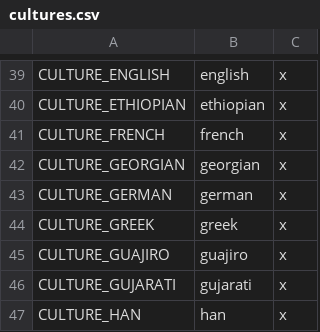
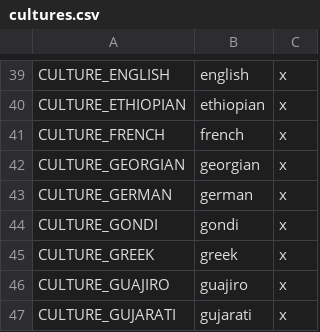
Before and after one commit to mmyers/AGCEEP_FTG, a CSV file: Localisation/English/cultures.csv, drawn as a sheet; only a part is shown, gaps mark what is left out; the shorter side is filled out with more unchanged rows; the diff names each change by its address in the sheet, - before the commit and + after, or states it on an @@ line.

Commit message:
1.31 changes (mandead)
Bugfixes
-fixed some typos in events.csv
-fixed some typos in AGCEEP_Random_All.txt
-fixed Tuscon > Tucson typo in colonynames.txt
-rewrote some event text relating to Napoleon's expedition to Egypt (parts of events 363001 and 170125)

Changes & Additions
-changed the minimum time to diploannex a vassal from 50 years to 20 years (as per vanilla change)
-added province event 338504 'American Revolt Spreads' for when USR (American Rebels) first appear
-added GON as vassal of BMD in 1419
-added gondi as a new culture for prov #552 (Gondwana)
-added prov #563 (Bastar) as a claim for GON in 1419/1520 and revolt.txt
-added starting army for GON in 1419/1520
-added leadername list for GON
-added monarch file for GON
-added "Narsingh Rai" (339200) and "Rani Durgavati" (339201) as leaders for GON
-added new NVG event 245001 'Novgorodian Foreign Policy' and added it to the history log in 1520/1648
-added new ENG explorers "S. Cabot" (046410) and "Chancellor" (046411) to help buff ENG early exploration of North America
-added new FRA explorer "J.F. Roberval" (049816)
-slightly increased the lifespan of "J. Cabot" (046319) so he actually has time to explore
-GON now starts with gondi as its primary culture in 1419/1520
-INC event 191000 'Date with destiny' now requires 063005 'Atahuallpa' to be monarch (rather than his brother)
-AYU now starts with mon as an accepted culture in 1419; removed with option A of event 6910 'Boromo Trailokanat's Reforms'
-reduced AYU default Land slider from 6 > 4
-reduced GON default Offensive slider from 9 > 3; increased Centralization slider from 0 > 2
-reduced NVG default Serfdom slider from 5 > 3; increased Quality slider from 1 > 4
-reduced USA default Mercantilism slider from 7 > 5
-reduced the offset for MOG events 3899 'Akbar's Reforms' and 6900 'Akbar's Religious Tolerance' from 1000 to 150
-improved the triggers for MOG events 6902 'Aurangzeb's Religious Intolerance' and 6903 'The Sikh Rebellions'
-increased STE default Land slider from 6 > 10; Offensive slider from 6 > 9
-increased STE land tech from 0 > 1 in 1419
-increased TIM land tech from 0 > 1 in 1419
-buffed USR (American Rebels) as per vanilla changes
-nerfed several generic rebel types as per vanilla changes
-updated some FRA/POR/RUS/OMA AI files with balance tweaks from vanilla

```diff
--- a/Localisation/English/cultures.csv
+++ b/Localisation/English/cultures.csv
+row 44: CULTURE_GONDI | gondi | x
```
Also changed, not shown: Localisation/English/countries.csv, 50 other files.
